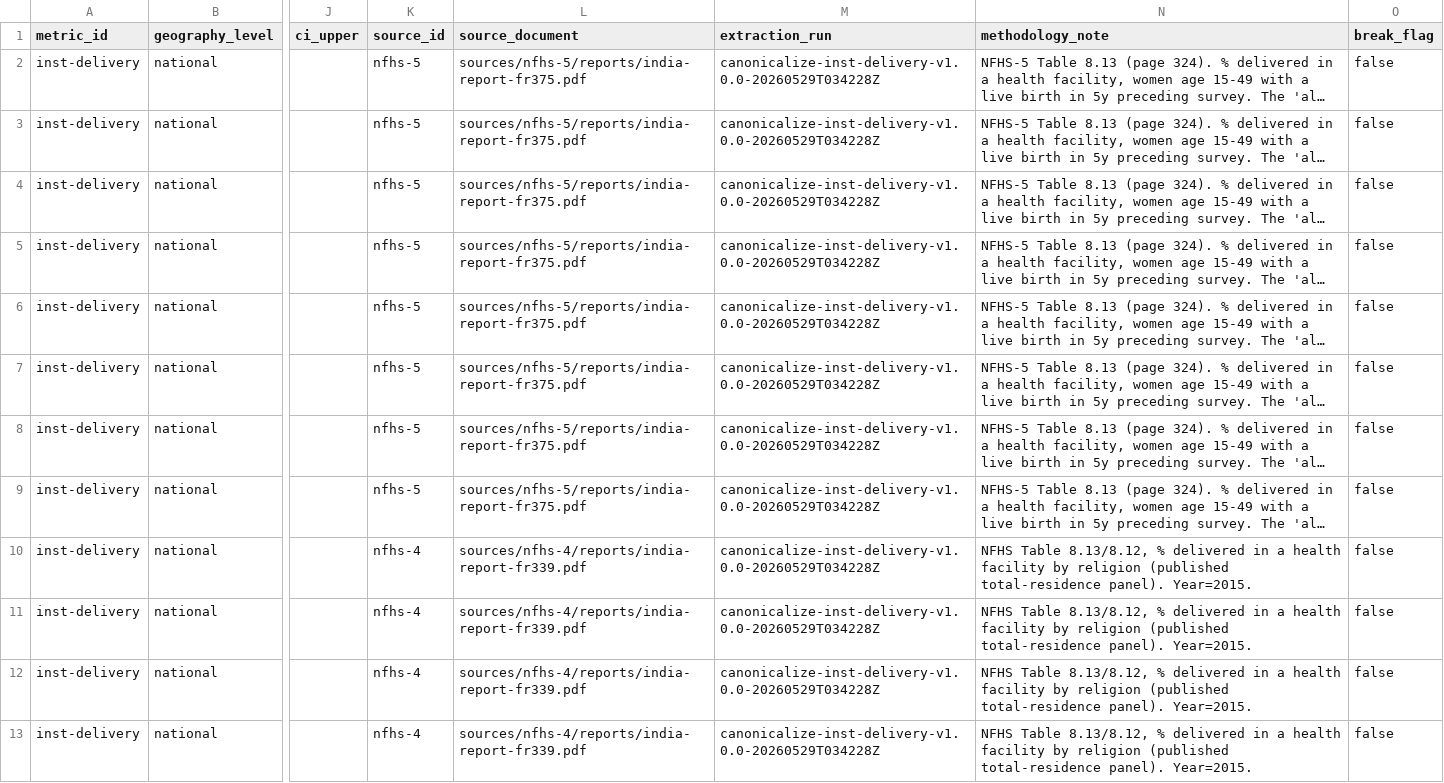
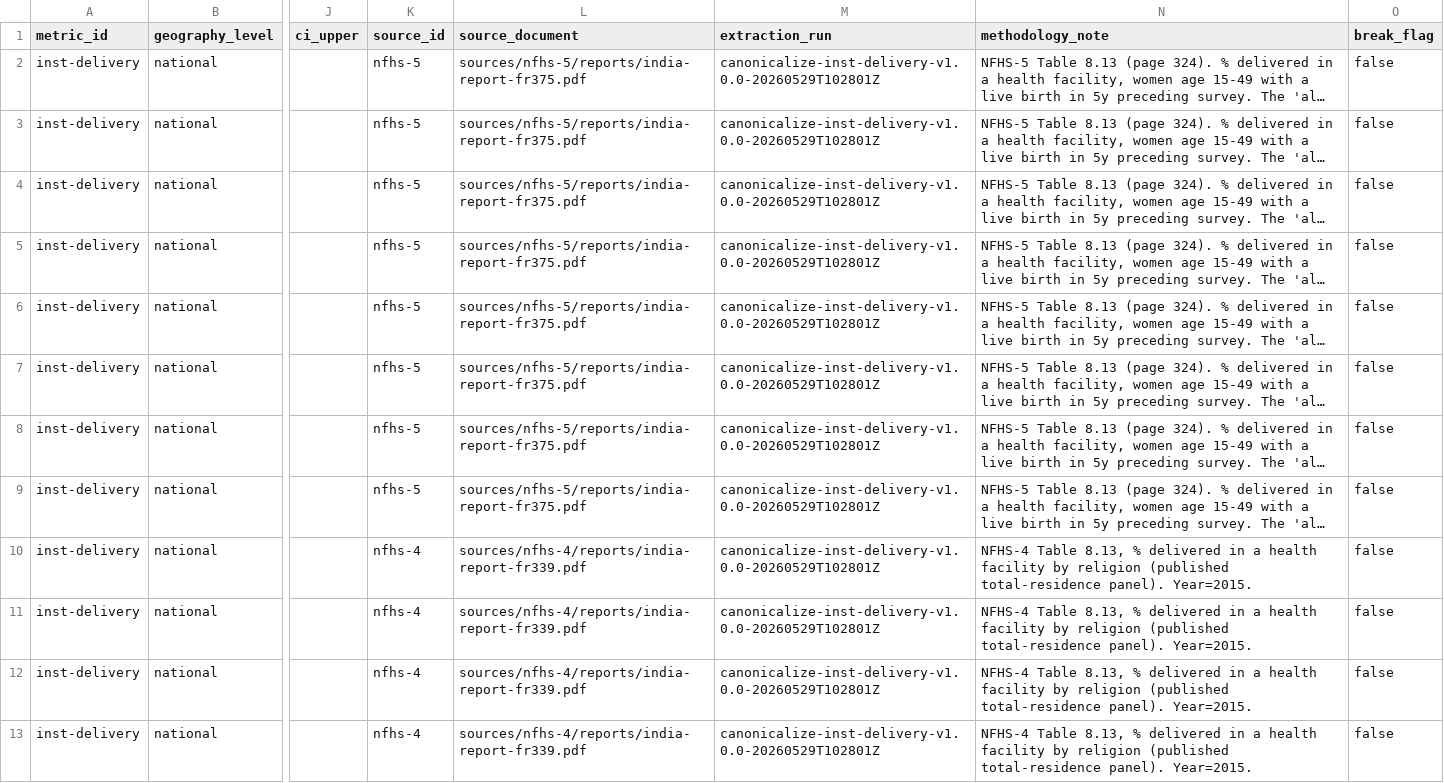
Before and after one commit to iqbash1/indian-muslims-dashboard, a CSV file: canonical/inst-delivery.csv, drawn as a sheet; only a part is shown, gaps mark what is left out; long unchanged cells end in …; the diff covers the shown part only; the diff names each change by its address in the sheet, - before the commit and + after, or states it on an @@ line.

```diff
--- a/canonical/inst-delivery.csv
+++ b/canonical/inst-delivery.csv
-M2:M13 (extraction_run): canonicalize-inst-delivery-v1.0.0-20260529T034228Z
+M2:M13 (extraction_run): canonicalize-inst-delivery-v1.0.0-20260529T102801Z
-N10:N13 (methodology_note): NFHS Table 8.13/8.12, % delivered…
+N10:N13 (methodology_note): NFHS-4 Table 8.13, % delivered…
```
Also changed, not shown: 5 added rows and 12 edited cells elsewhere in this file, canonical/imr.csv, canonical/women-anemia.csv, 24 other files.
